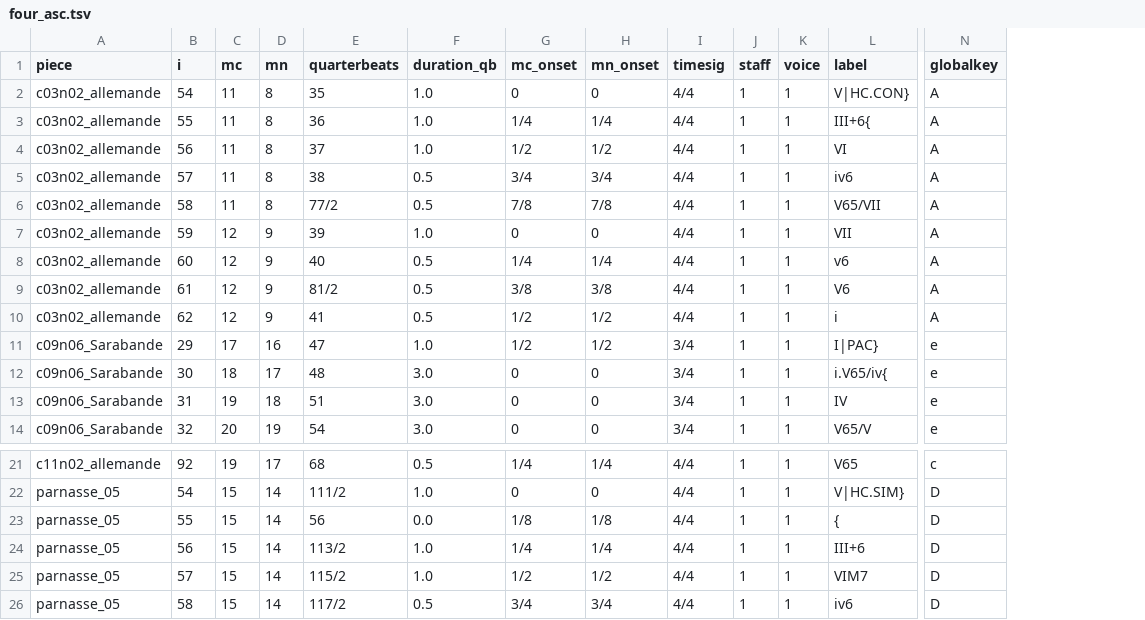
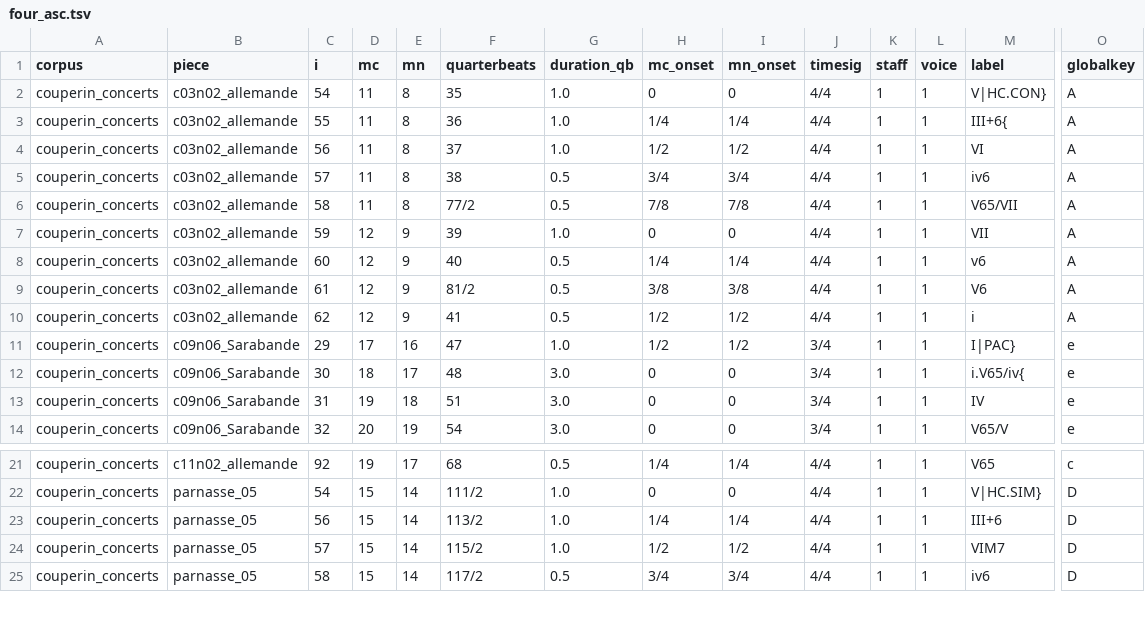
Before and after one commit to DCMLab/coup, a TSV file: results/chromatic_bass/four_asc.tsv, drawn as a sheet; only a part is shown, gaps mark what is left out; removed rows and columns are numbered as before the commit, all else as after; rows hold the shown columns only; the diff names each change by its address in the sheet, - before the commit and + after, or states it on an @@ line.

```diff
--- a/results/chromatic_bass/four_asc.tsv
+++ b/results/chromatic_bass/four_asc.tsv
+column A (corpus), rows 2-14: all couperin_concerts; rows 21-25: all couperin_concerts
-row 23: parnasse_05 | 55 | 15 | 14 | 56 | 0.0 | 1/8 | 1/8 | 4/4 | 1 | 1 | { | D
```
Also changed, not shown: results/bass_degrees/key_regions.tsv, results/chromatic_bass/four_desc.tsv, 8 other files.
